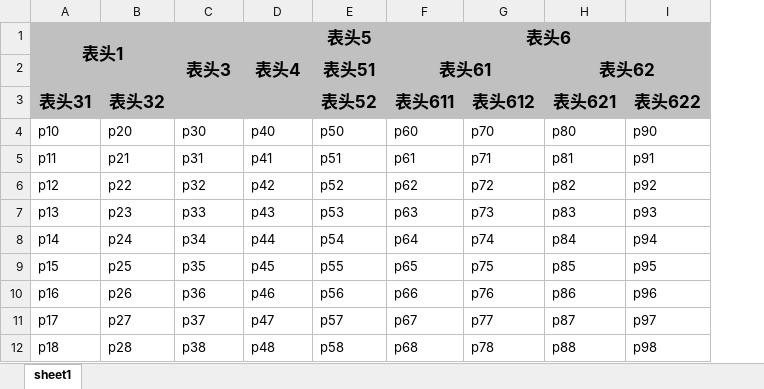
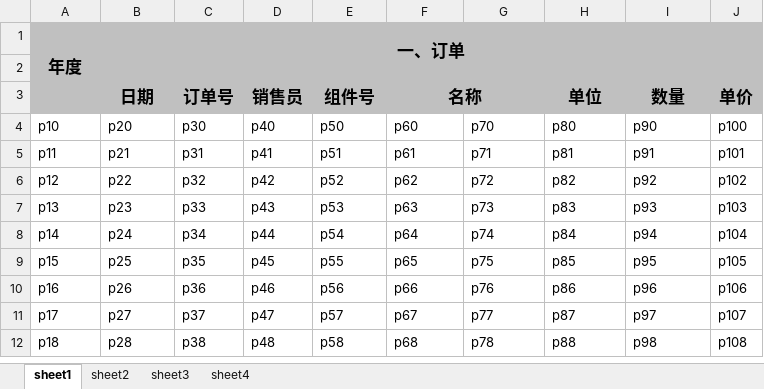
Before and after one commit to LightMoney/sprinboot, an Excel workbook: springboot_easyexcle/withMultiHead.xlsx, sheet sheet1, drawn as a sheet; only a part is shown; values as stored, in another font and other column widths than the file's, no borders; removed rows and columns are numbered as before the commit, all else as after; the diff names each change by its address in the sheet, - before the commit and + after, or states it on an @@ line.

```diff
--- a/springboot_easyexcle/withMultiHead.xlsx (sheet sheet1)
+++ b/springboot_easyexcle/withMultiHead.xlsx (sheet sheet1)
+sheet tab: sheet2
+sheet tab: sheet3
+sheet tab: sheet4
+column J, rows 4-12: p100 | p101 | p102 | p103 | p104 | p105 | p106 | p107 | p108
-row 1: 表头1 |  | 表头3 | 表头4 | 表头5 | 表头6
-row 2:  |  |  |  | 表头51 | 表头61 |  | 表头62
+row 1: 年度 | 一、订单
-row 2: 表头31 | 表头32 |  |  | 表头52 | 表头611 | 表头612 | 表头621 | 表头622
+row 2: (empty)
+row 3:  | 日期 | 订单号 | 销售员 | 组件号 | 名称 |  | 单位 | 数量 | 单价
```
Also changed, not shown: 15 other files.
